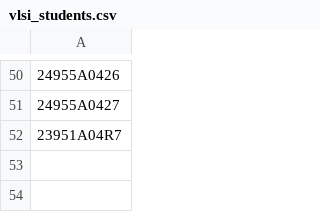
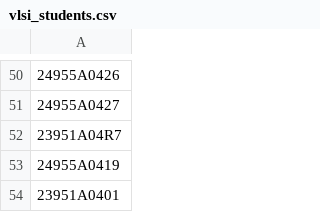
Before and after one commit to SUJITH1530/IARE-ECE04, a CSV file: attendance_system/students/vlsi_students.csv, drawn as a sheet; only a part is shown, gaps mark what is left out; the diff names each change by its address in the sheet, - before the commit and + after, or states it on an @@ line.

```diff
--- a/attendance_system/students/vlsi_students.csv
+++ b/attendance_system/students/vlsi_students.csv
+row 53: 24955A0419
+row 54: 23951A0401
```
Also changed, not shown: attendance_system/students/embedded_students.csv, 6 other files.
